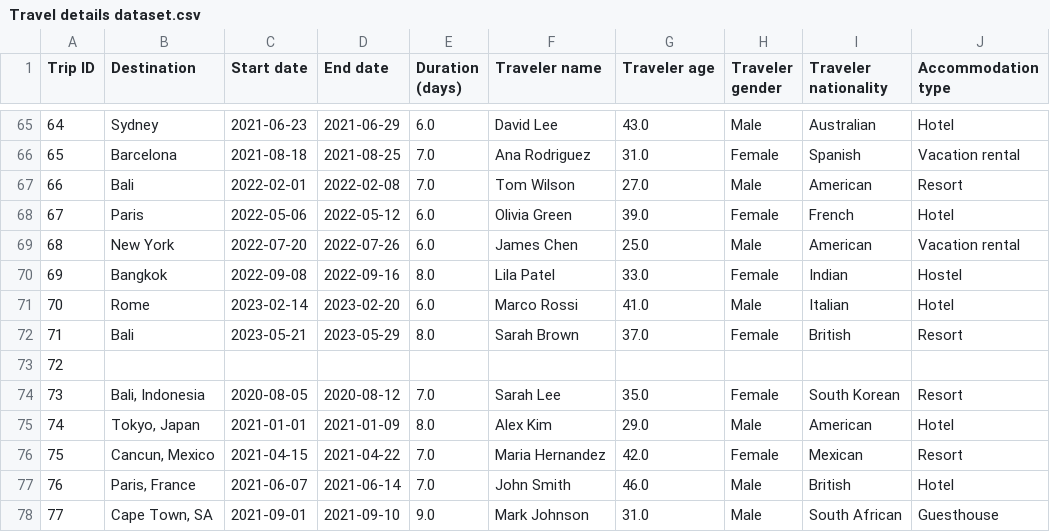
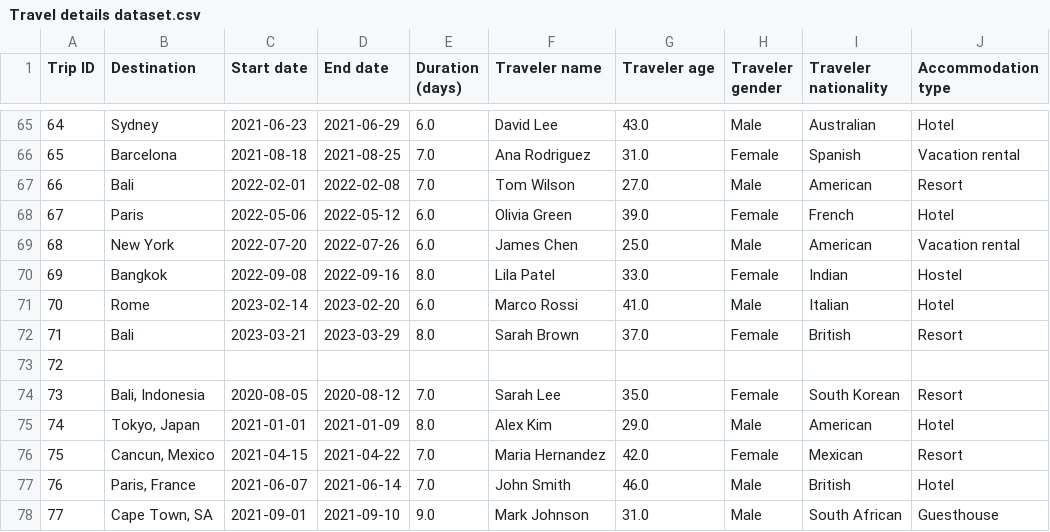
Before and after one commit to mbenkzz/pyt11kelompok13, a CSV file: csv/Travel details dataset.csv, drawn as a sheet; only a part is shown, gaps mark what is left out; the diff names each change by its address in the sheet, - before the commit and + after, or states it on an @@ line.

Commit message:
Update Travel details dataset.csv

```diff
--- a/csv/Travel details dataset.csv
+++ b/csv/Travel details dataset.csv
-C72 (Start date): 2023-05-21
+C72 (Start date): 2023-03-21
-D72 (End date): 2023-05-29
+D72 (End date): 2023-03-29
```
